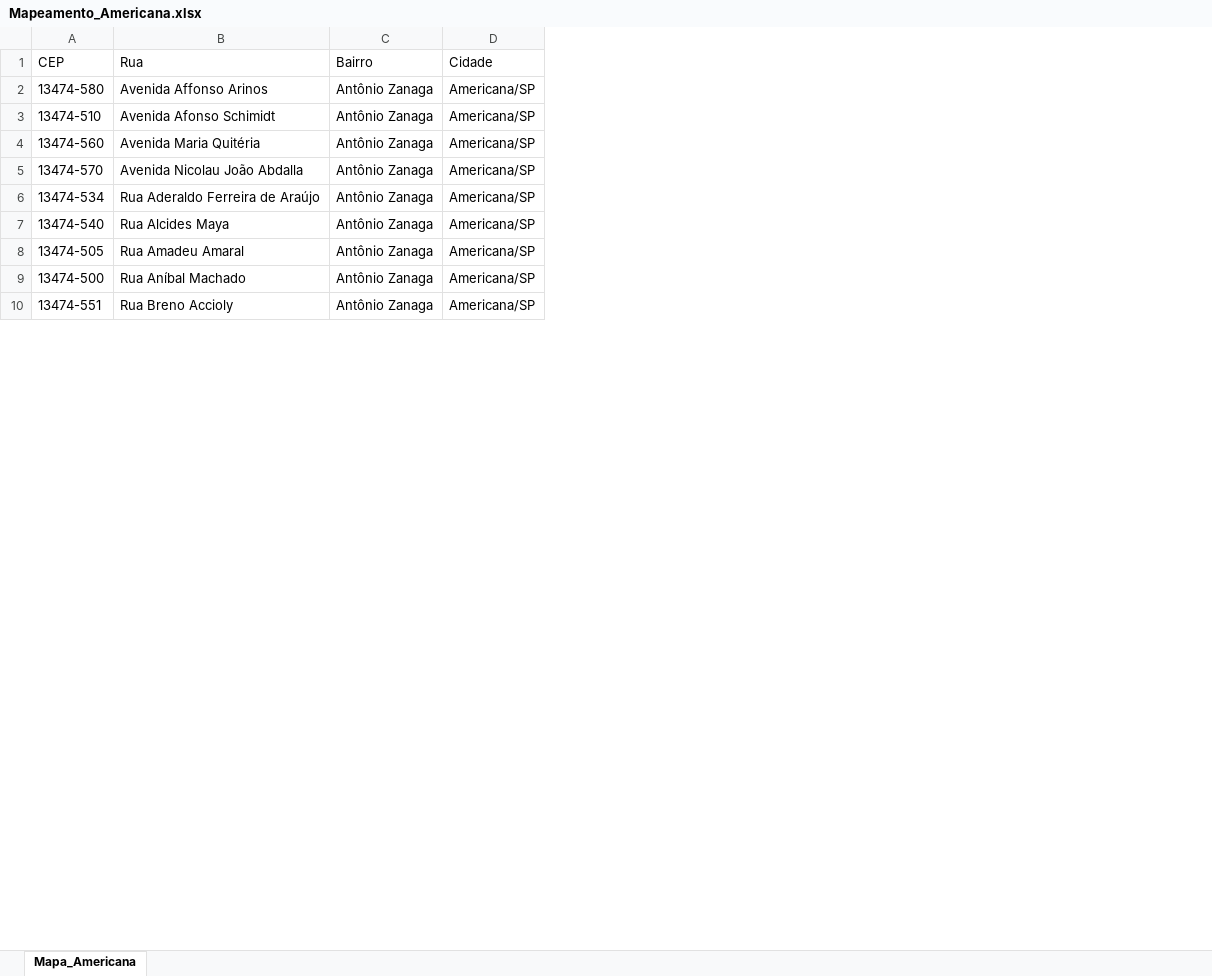
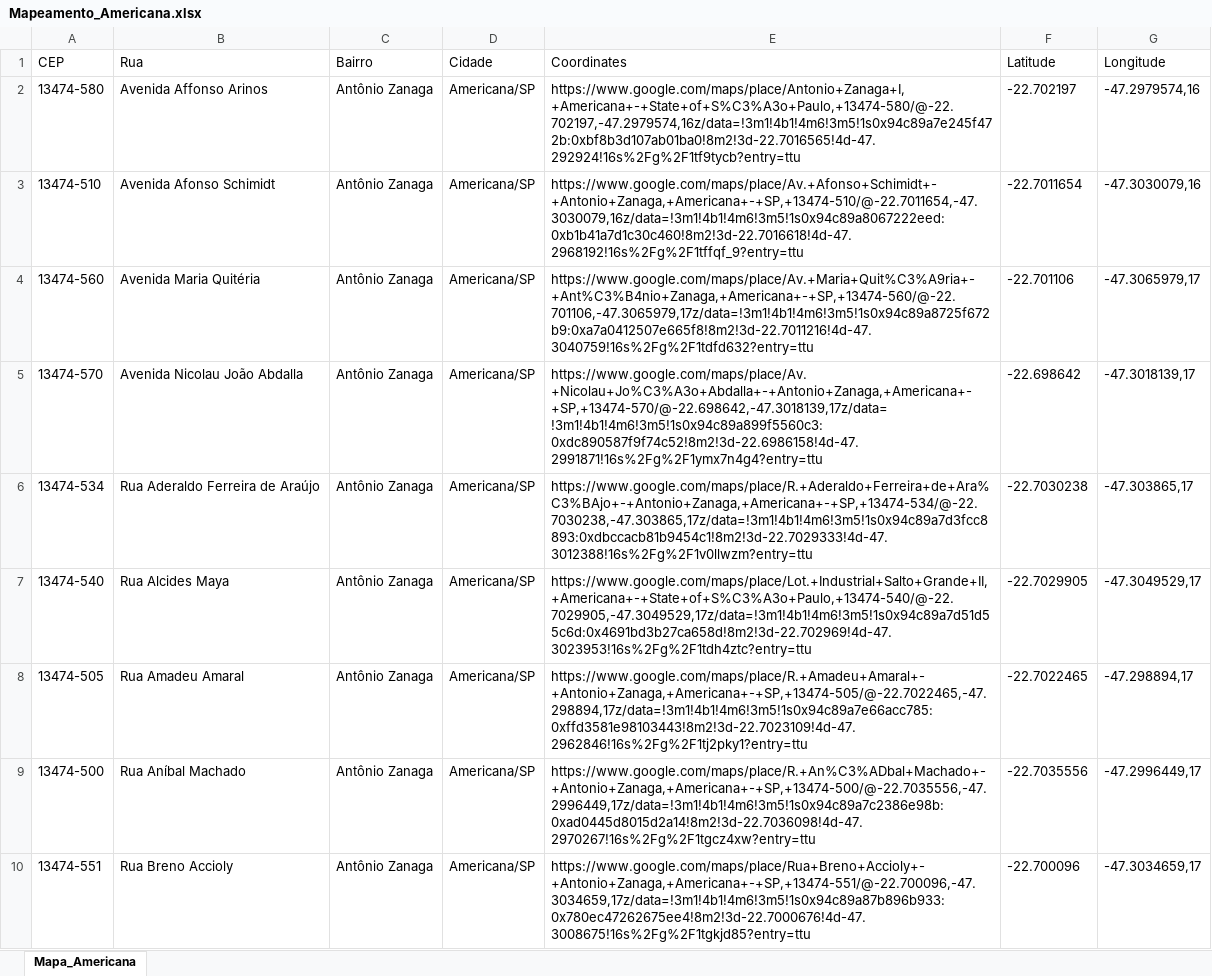
Before and after one commit to bhnunes/ProjetoPI2024, an Excel workbook: Research/Mapeamento_Americana.xlsx, sheet Mapa_Americana, drawn as a sheet; only a part is shown; values as stored, in another font and other column widths than the file's, no borders; table styles not drawn; the diff names each change by its address in the sheet, - before the commit and + after, or states it on an @@ line.

```diff
--- a/Research/Mapeamento_Americana.xlsx (sheet Mapa_Americana)
+++ b/Research/Mapeamento_Americana.xlsx (sheet Mapa_Americana)
+column E (Coordinates), rows 2-10: https://www.google.com/maps/place/Antonio+Zanaga+I,+Americana+-+State+of+S%C3%A3o+Paulo,+13474-580/@-22.702197,-47.2979574,16z/data=!3m1!4b1!4m6!3m5!1s0x94c89a7e245f472b:0xbf8b3d107ab01ba0!8m2!3d-22.7016565!4d-47.292924!16s%2Fg%2F1tf9tycb?entry=ttu | https://www.google.com/maps/place/Av.+Afonso+Schimidt+-+Antonio+Zanaga,+Americana+-+SP,+13474-510/@-22.7011654,-47.3030079,16z/data=!3m1!4b1!4m6!3m5!1s0x94c89a8067222eed:0xb1b41a7d1c30c460!8m2!3d-22.7016618!4d-47.2968192!16s%2Fg%2F1tffqf_9?entry=ttu | https://www.google.com/maps/place/Av.+Maria+Quit%C3%A9ria+-+Ant%C3%B4nio+Zanaga,+Americana+-+SP,+13474-560/@-22.701106,-47.3065979,17z/data=!3m1!4b1!4m6!3m5!1s0x94c89a8725f672b9:0xa7a0412507e665f8!8m2!3d-22.7011216!4d-47.3040759!16s%2Fg%2F1tdfd632?entry=ttu | https://www.google.com/maps/place/Av.+Nicolau+Jo%C3%A3o+Abdalla+-+Antonio+Zanaga,+Americana+-+SP,+13474-570/@-22.698642,-47.3018139,17z/data=!3m1!4b1!4m6!3m5!1s0x94c89a899f5560c3:0xdc890587f9f74c52!8m2!3d-22.6986158!4d-47.2991871!16s%2Fg%2F1ymx7n4g4?entry=ttu | https://www.google.com/maps/place/R.+Aderaldo+Ferreira+de+Ara%C3%BAjo+-+Antonio+Zanaga,+Americana+-+SP,+13474-534/@-22.7030238,-47.303865,17z/data=!3m1!4b1!4m6!3m5!1s0x94c89a7d3fcc8893:0xdbccacb81b9454c1!8m2!3d-22.7029333!4d-47.3012388!16s%2Fg%2F1v0llwzm?entry=ttu | https://www.google.com/maps/place/Lot.+Industrial+Salto+Grande+II,+Americana+-+State+of+S%C3%A3o+Paulo,+13474-540/@-22.7029905,-47.3049529,17z/data=!3m1!4b1!4m6!3m5!1s0x94c89a7d51d55c6d:0x4691bd3b27ca658d!8m2!3d-22.702969!4d-47.3023953!16s%2Fg%2F1tdh4ztc?entry=ttu | https://www.google.com/maps/place/R.+Amadeu+Amaral+-+Antonio+Zanaga,+Americana+-+SP,+13474-505/@-22.7022465,-47.298894,17z/data=!3m1!4b1!4m6!3m5!1s0x94c89a7e66acc785:0xffd3581e98103443!8m2!3d-22.7023109!4d-47.2962846!16s%2Fg%2F1tj2pky1?entry=ttu | https://www.google.com/maps/place/R.+An%C3%ADbal+Machado+-+Antonio+Zanaga,+Americana+-+SP,+13474-500/@-22.7035556,-47.2996449,17z/data=!3m1!4b1!4m6!3m5!1s0x94c89a7c2386e98b:0xad0445d8015d2a14!8m2!3d-22.7036098!4d-47.2970267!16s%2Fg%2F1tgcz4xw?entry=ttu | https://www.google.com/maps/place/Rua+Breno+Accioly+-+Antonio+Zanaga,+Americana+-+SP,+13474-551/@-22.700096,-47.3034659,17z/data=!3m1!4b1!4m6!3m5!1s0x94c89a87b896b933:0x780ec47262675ee4!8m2!3d-22.7000676!4d-47.3008675!16s%2Fg%2F1tgkjd85?entry=ttu
+column F (Latitude), rows 2-10: -22.702197 | -22.7011654 | -22.701106 | -22.698642 | -22.7030238 | -22.7029905 | -22.7022465 | -22.7035556 | -22.700096
+column G (Longitude), rows 2-10: -47.2979574,16 | -47.3030079,16 | -47.3065979,17 | -47.3018139,17 | -47.303865,17 | -47.3049529,17 | -47.298894,17 | -47.2996449,17 | -47.3034659,17
```
Also changed, not shown: 7 other files.
